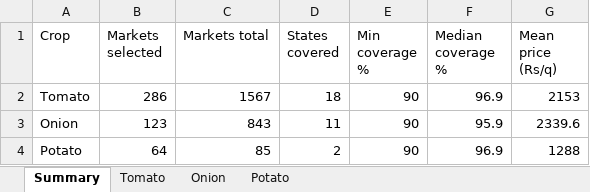
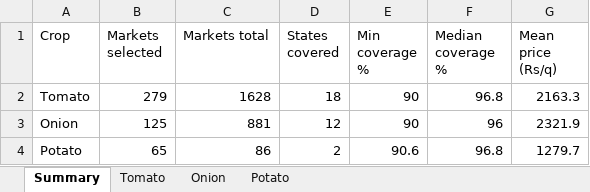
Before and after one commit to masroor01/TOP-Digital-Twin, an Excel workbook: Market_Output/appendix_market_selection.xlsx, sheet Summary, drawn as a sheet; values as stored, in another font and other column widths than the file's, no borders; the diff names each change by its address in the sheet, - before the commit and + after, or states it on an @@ line.

```diff
--- a/Market_Output/appendix_market_selection.xlsx (sheet Summary)
+++ b/Market_Output/appendix_market_selection.xlsx (sheet Summary)
-B2 (Markets selected): 286
+B2 (Markets selected): 279
-C2 (Markets total): 1567
+C2 (Markets total): 1628
-F2 (Median coverage %): 96.9
+F2 (Median coverage %): 96.8
-G2 (Mean price (Rs/q)): 2153
+G2 (Mean price (Rs/q)): 2163.3
-B3 (Markets selected): 123
+B3 (Markets selected): 125
-C3 (Markets total): 843
+C3 (Markets total): 881
-D3 (States covered): 11
+D3 (States covered): 12
-F3 (Median coverage %): 95.9
+F3 (Median coverage %): 96
-G3 (Mean price (Rs/q)): 2339.6
+G3 (Mean price (Rs/q)): 2321.9
-B4 (Markets selected): 64
+B4 (Markets selected): 65
-C4 (Markets total): 85
+C4 (Markets total): 86
-E4 (Min coverage %): 90
+E4 (Min coverage %): 90.6
-F4 (Median coverage %): 96.9
+F4 (Median coverage %): 96.8
-G4 (Mean price (Rs/q)): 1288
+G4 (Mean price (Rs/q)): 1279.7
```
Also changed, not shown: sheet Tomato, sheet Onion, sheet Potato, 10 other files.
